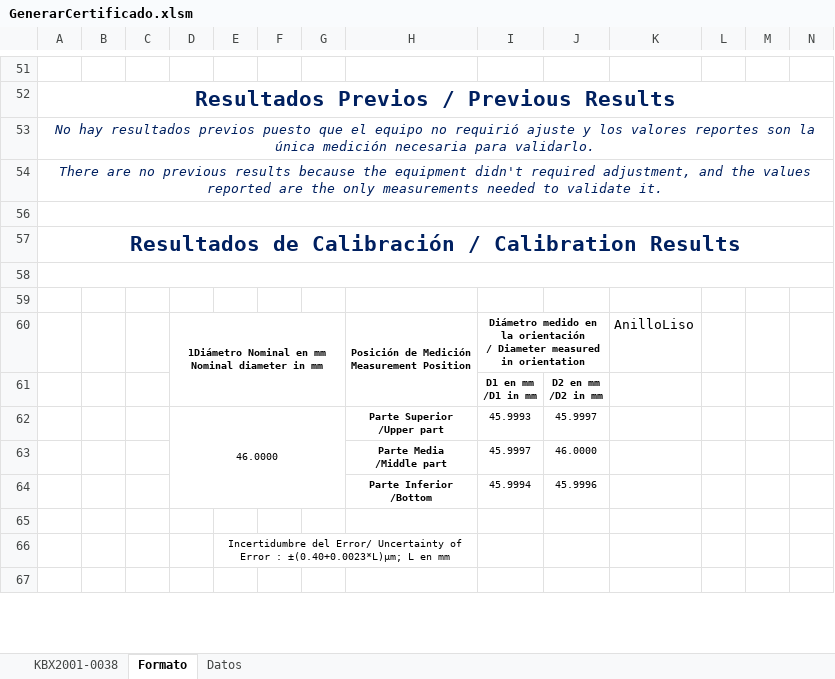
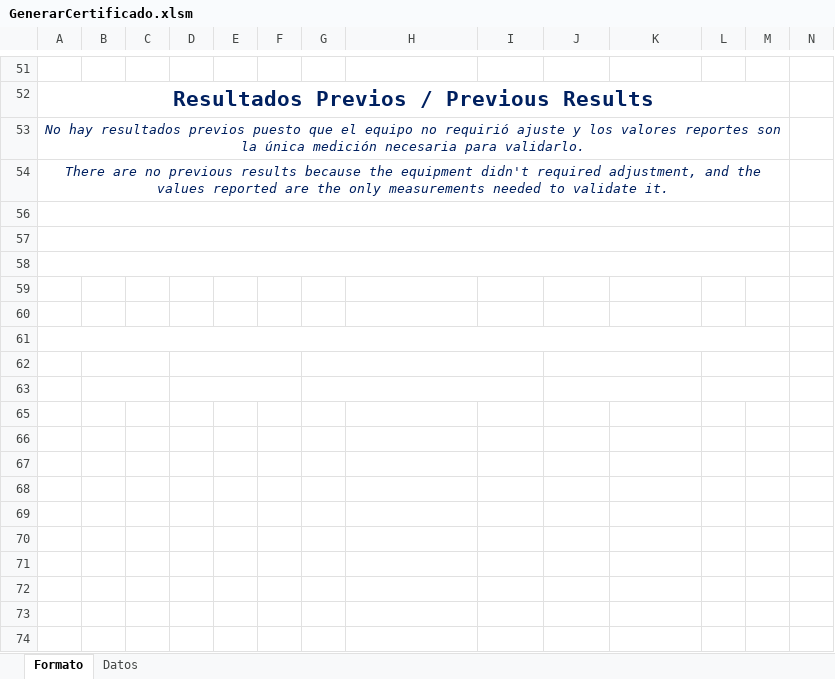
Before and after one commit to hocht/Kalibrix, an Excel workbook: GenerarCertificado.xlsm, sheet Formato, drawn as a sheet; only a part is shown, gaps mark what is left out; values as stored, in another font and other column widths than the file's, no borders; charts and pictures not drawn; removed rows and columns are numbered as before the commit, all else as after; ↵ is a line break in a cell; the diff covers the shown part only; the diff names each change by its address in the sheet, - before the commit and + after, or states it on an @@ line.

```diff
--- a/GenerarCertificado.xlsm (sheet Formato)
+++ b/GenerarCertificado.xlsm (sheet Formato)
-sheet tab: KBX2001-0038
-A52:N52 merged
+A52:M52 merged
-A53:N53 merged
+A53:M53 merged
-A54:N54 merged
+A54:M54 merged
-A56:N56 merged
+A56:M56 merged
-row 57: Resultados de Calibración / Calibration Results
-A58:N58 merged
+A57:M57 merged
+A58:M58 merged
-row 60:  |  |  | 1Diámetro Nominal en mm ↵ Nominal diameter in mm |  |  |  | Posición de Medición ↵ Measurement Position | Diámetro medido en la orientación ↵ / Diameter measured in orientation |  | AnilloLiso
-row 61:  |  |  |  |  |  |  |  | D1 en mm ↵ /D1 in mm | D2 en mm ↵ /D2 in mm
-row 62:  |  |  | 46.0000 |  |  |  | Parte Superior ↵ /Upper part | 45.9993 | 45.9997
-row 63:  |  |  |  |  |  |  | Parte Media ↵ /Middle part | 45.9997 | 46.0000
-row 64:  |  |  |  |  |  |  | Parte Inferior ↵ /Bottom | 45.9994 | 45.9996
-E60: Incertidumbre del Error/ Uncertainty of Error : ±(0.40+0.0023*L)µm; L en mm
+E60: (empty)
-E66:H66 merged
+row 61: (empty)
+row 62: (empty)
+row 63: (empty)
+row 65: (empty)
+row 66: (empty)
+row 67: (empty)
+row 68: (empty)
+row 69: (empty)
+row 70: (empty)
+row 71: (empty)
+row 72: (empty)
+row 73: (empty)
```
Also changed, not shown: 18 edited cells and merged cells elsewhere in this sheet, charts or pictures, bases de datos/F7.4.2a Registro de Entradas 10.xlsx, 1 other file.
